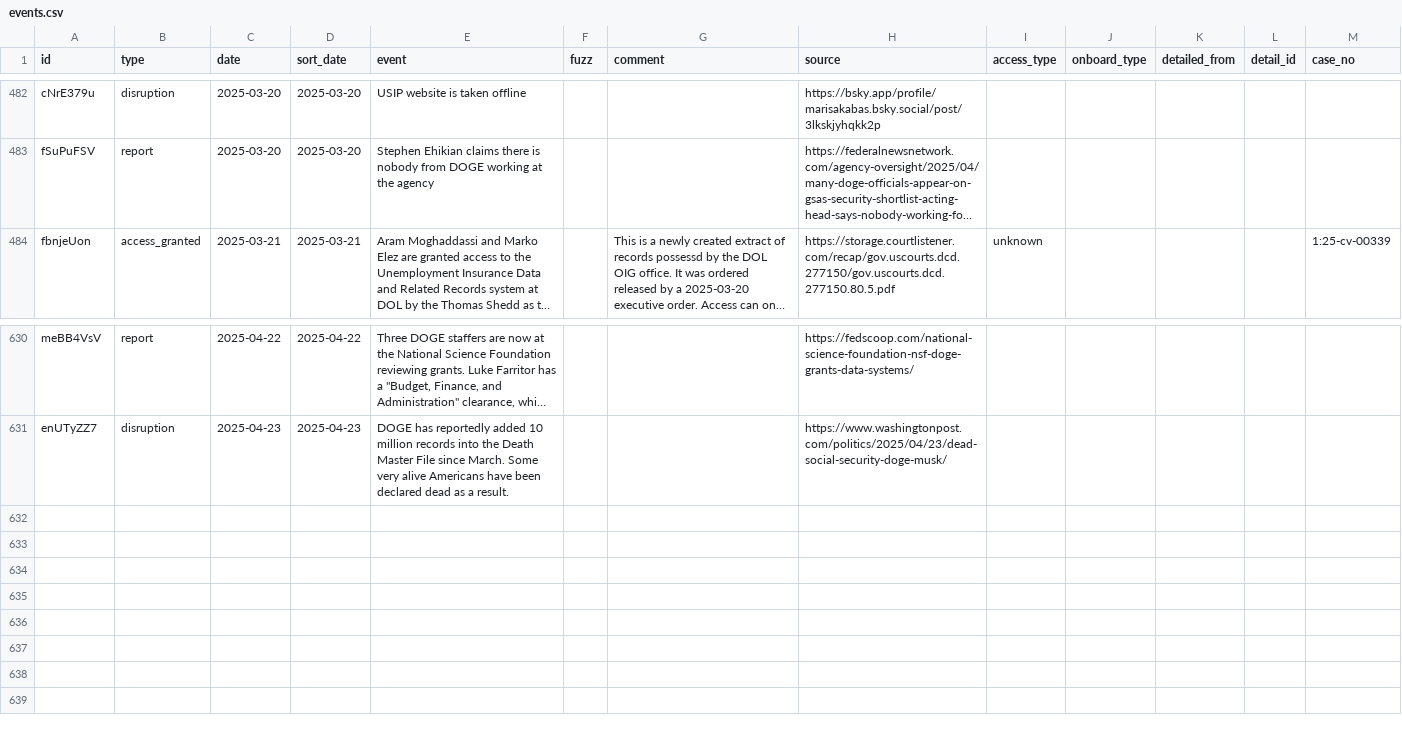
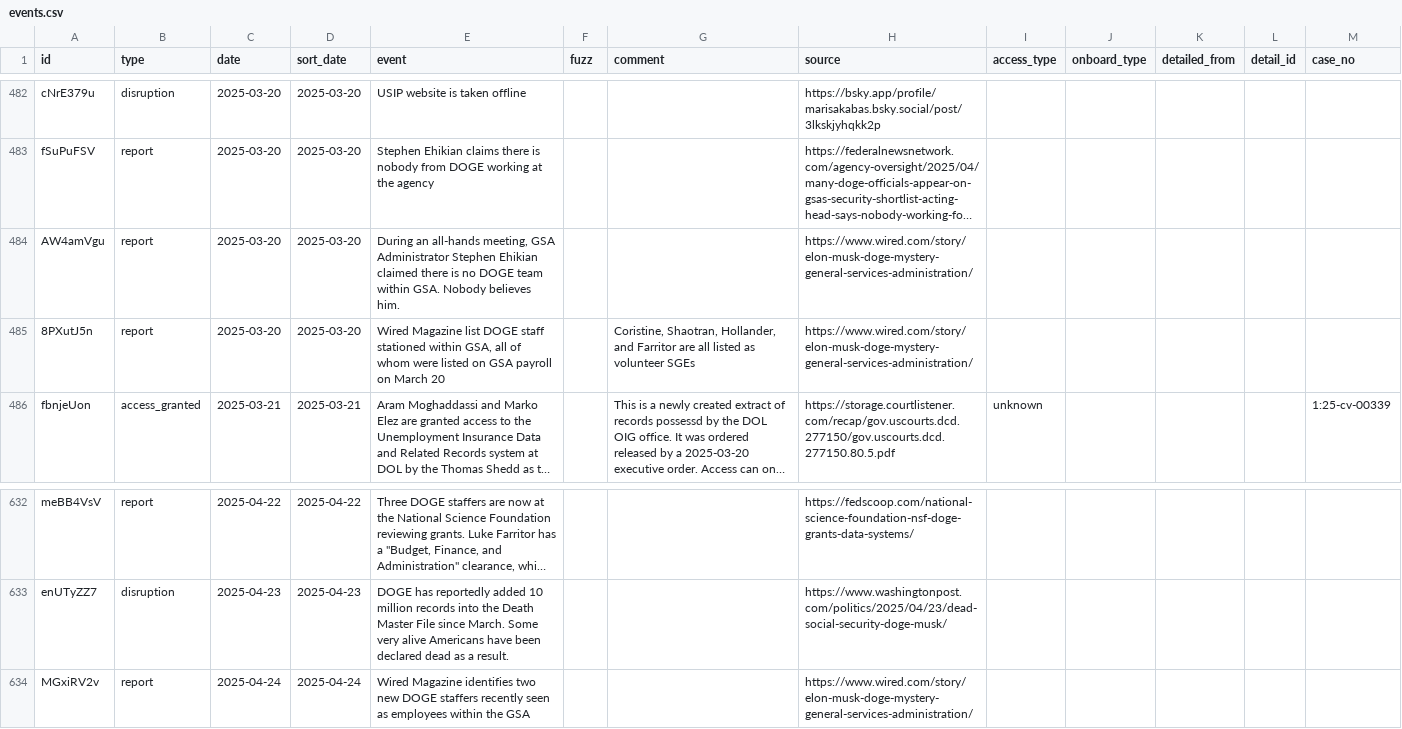
Before and after one commit to harrisj/trump_data, a CSV file: it_modernization/db/import/events.csv, drawn as a sheet; only a part is shown, gaps mark what is left out; long unchanged cells end in …; the diff names each change by its address in the sheet, - before the commit and + after, or states it on an @@ line.

```diff
--- a/it_modernization/db/import/events.csv
+++ b/it_modernization/db/import/events.csv
+row 484: AW4amVgu | report | 2025-03-20 | 2025-03-20 | During an all-hands meeting, GSA Administrator Stephen Ehikian claimed there is no DOGE team within GSA. Nobody believes him. |  |  | https://www.wired.com/story/elon-musk-doge-mystery-general-services-administration/
+row 485: 8PXutJ5n | report | 2025-03-20 | 2025-03-20 | Wired Magazine list DOGE staff stationed within GSA, all of whom were listed on GSA payroll on March 20 |  | Coristine, Shaotran, Hollander, and Farritor are all listed as volunteer SGEs | https://www.wired.com/story/elon-musk-doge-mystery-general-services-administration/
+row 634: MGxiRV2v | report | 2025-04-24 | 2025-04-24 | Wired Magazine identifies two new DOGE staffers recently seen as employees within the GSA |  |  | https://www.wired.com/story/elon-musk-doge-mystery-general-services-administration/
```
Also changed, not shown: it_modernization/db/import/events_agencies.csv, it_modernization/db/import/events_names.csv, 14 other files.
